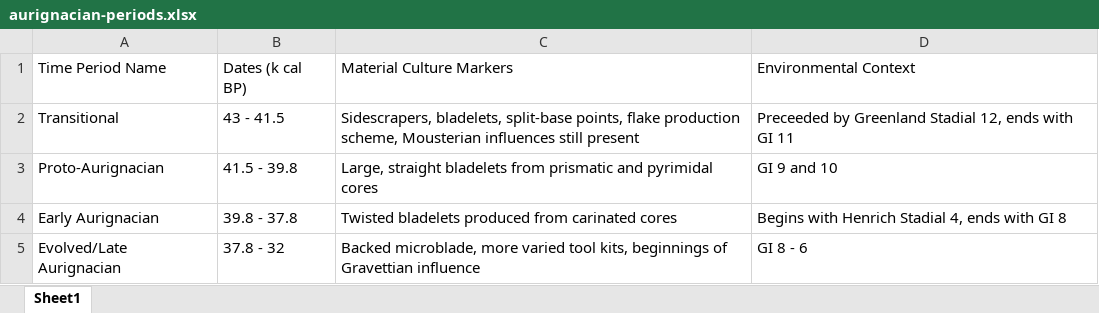
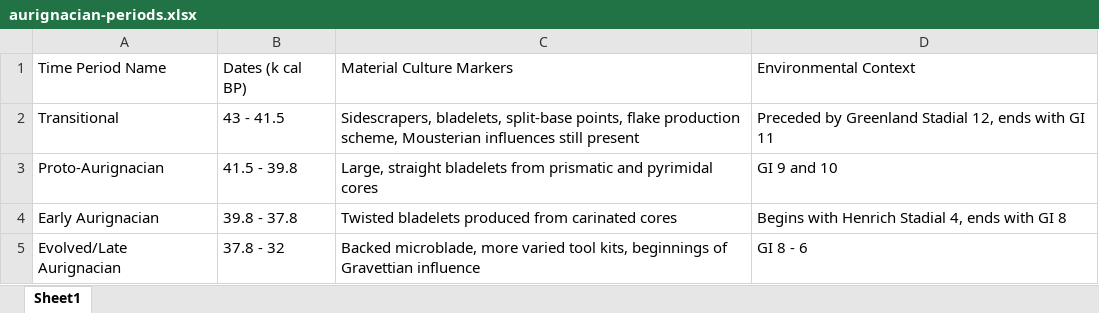
Before and after one commit to sophiecooper2/SignBase, an Excel workbook: data/aurignacian-periods.xlsx, sheet Sheet1, drawn as a sheet; values as stored, in another font and other column widths than the file's, no borders; the diff names each change by its address in the sheet, - before the commit and + after, or states it on an @@ line.

Commit message:
fix typos spotted by Aleah

```diff
--- a/data/aurignacian-periods.xlsx (sheet Sheet1)
+++ b/data/aurignacian-periods.xlsx (sheet Sheet1)
-D2: Preceeded by Greenland…
+D2: Preceded by Greenland…
```
Also changed, not shown: 6 other files.
